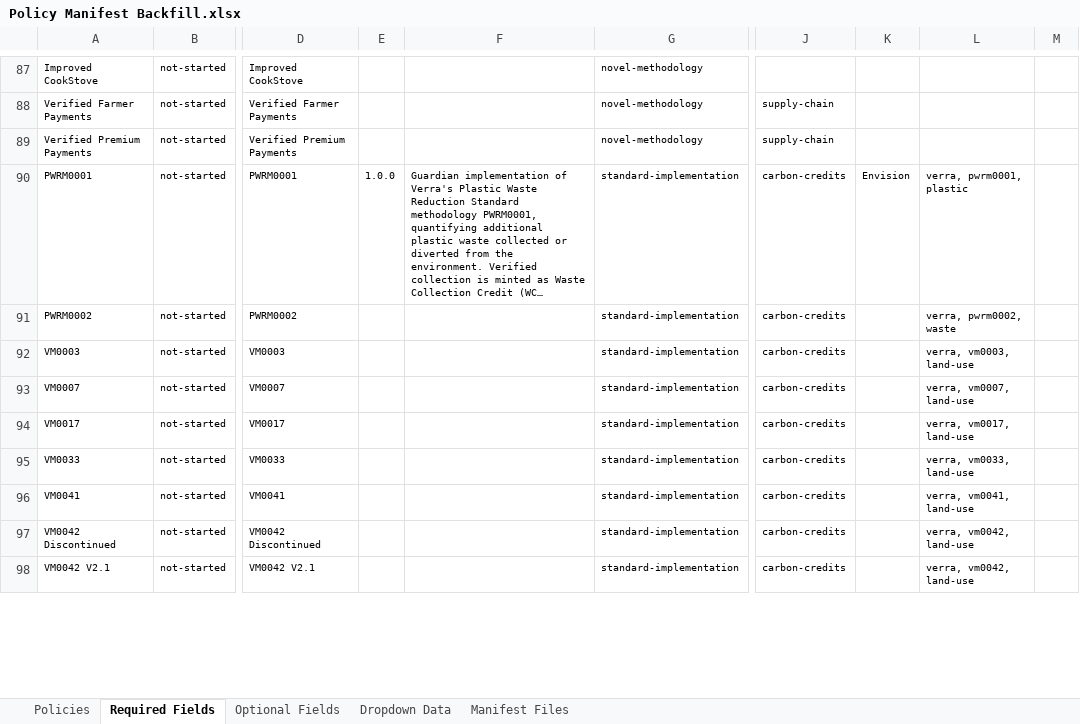
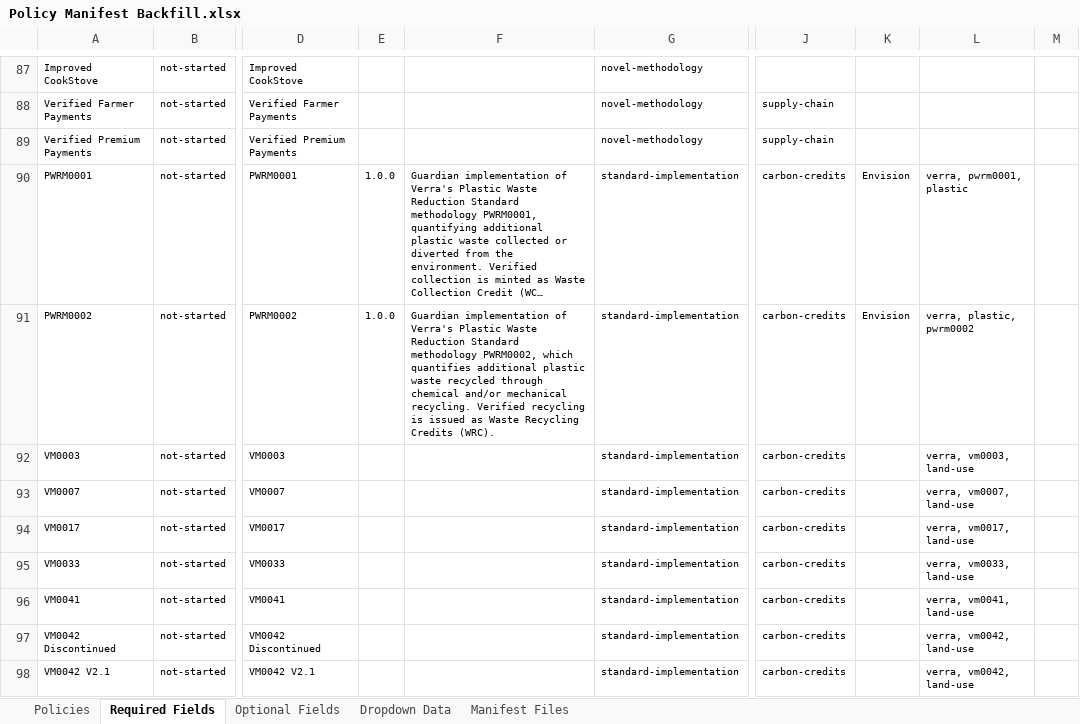
Before and after one commit to swidnikk/guardian, an Excel workbook: Methodology Library/Policy Manifest Backfill.xlsx, sheet Required Fields, drawn as a sheet; only a part is shown, gaps mark what is left out; long unchanged cells end in …; values as stored, in another font and other column widths than the file's, no borders; charts and pictures and table styles not drawn; the diff names each change by its address in the sheet, - before the commit and + after, or states it on an @@ line.

```diff
--- a/Methodology Library/Policy Manifest Backfill.xlsx (sheet Required Fields)
+++ b/Methodology Library/Policy Manifest Backfill.xlsx (sheet Required Fields)
-E91: (empty)
+E91: 1.0.0
-F91: (empty)
+F91: Guardian implementation of Verra's Plastic Waste Reduction Standard methodology PWRM0002, which quantifies additional plastic waste recycled through chemical and/or mechanical recycling. Verified recycling is issued as Waste Recycling Credits (WRC).
-K91: (empty)
+K91: Envision
-L91: verra, pwrm0002, waste
+L91: verra, plastic, pwrm0002
```
Also changed, not shown: sheet Optional Fields, sheet Policies, 1 other file.
